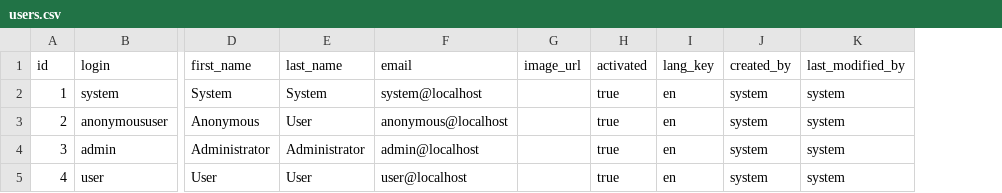
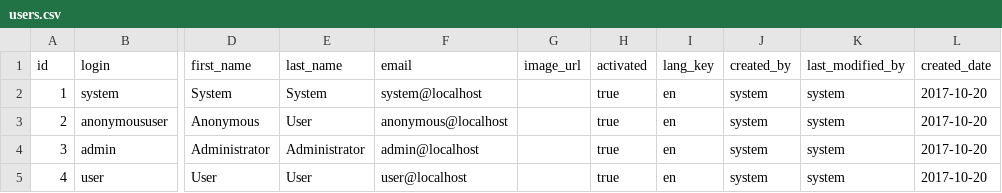
Before and after one commit to nelson54/lost-cities-java, a CSV file: src/main/resources/config/liquibase/users.csv, drawn as a sheet; only a part is shown, gaps mark what is left out; the diff names each change by its address in the sheet, - before the commit and + after, or states it on an @@ line.

```diff
--- a/src/main/resources/config/liquibase/users.csv
+++ b/src/main/resources/config/liquibase/users.csv
+column L (created_date), rows 2-5: all 2017-10-20
```
Also changed, not shown: 28 other files.
